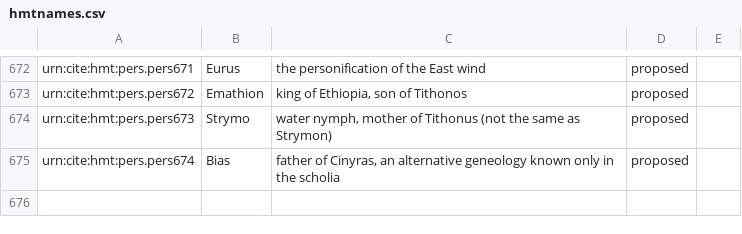
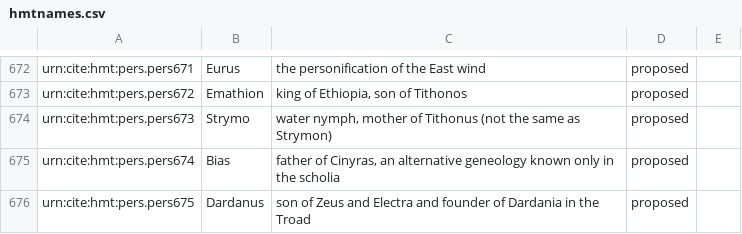
Before and after one commit to homermultitext/hmt-authlists, a CSV file: data/hmtnames.csv, drawn as a sheet; only a part is shown, gaps mark what is left out.

Commit message:
Update hmtnames.csv
added Dardanus

```diff
--- a/data/hmtnames.csv
+++ b/data/hmtnames.csv
@@ -675 +675,2 @@ urn:cite:hmt:pers.pers673,Strymo,"water nymph, mother of Tithonus (not the same
 urn:cite:hmt:pers.pers674,Bias,"father of Cinyras, an alternative geneology known only in the scholia",proposed,
+urn:cite:hmt:pers.pers675,Dardanus,"son of Zeus and Electra and founder of Dardania in the Troad",proposed,
```
